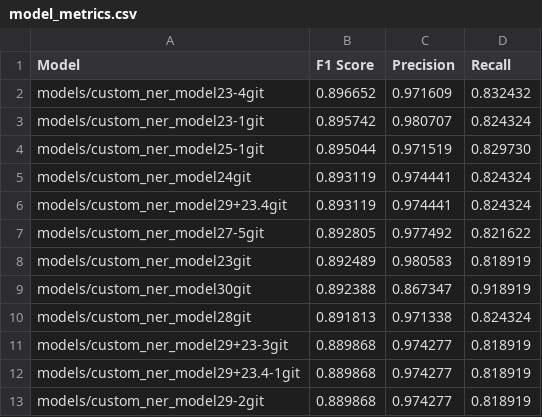
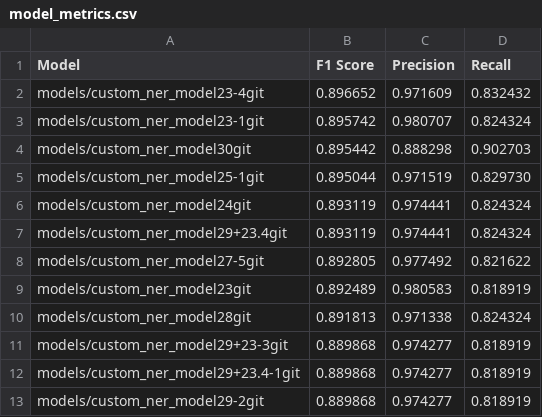
Before and after one commit to NHLOCAL/Singles-Sorter, a CSV file: machine-learn/model_metrics.csv, drawn as a sheet; only a part is shown; removed rows and columns are numbered as before the commit, all else as after; the diff names each change by its address in the sheet, - before the commit and + after, or states it on an @@ line.

```diff
--- a/machine-learn/model_metrics.csv
+++ b/machine-learn/model_metrics.csv
+row 4: models/custom_ner_model30git | 0.895442 | 0.888298 | 0.902703
-row 9: models/custom_ner_model30git | 0.892388 | 0.867347 | 0.918919
```
Also changed, not shown: 3 other files.
